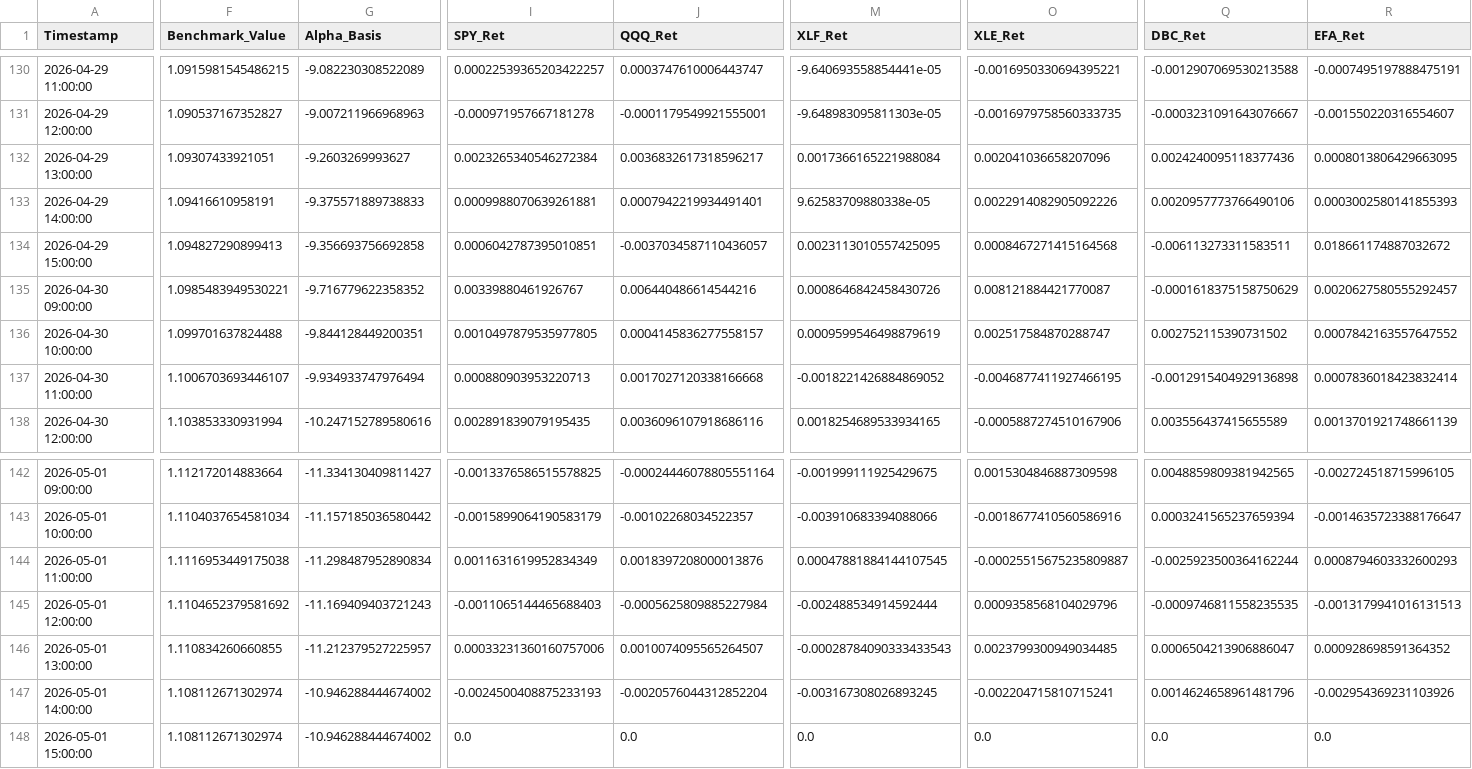
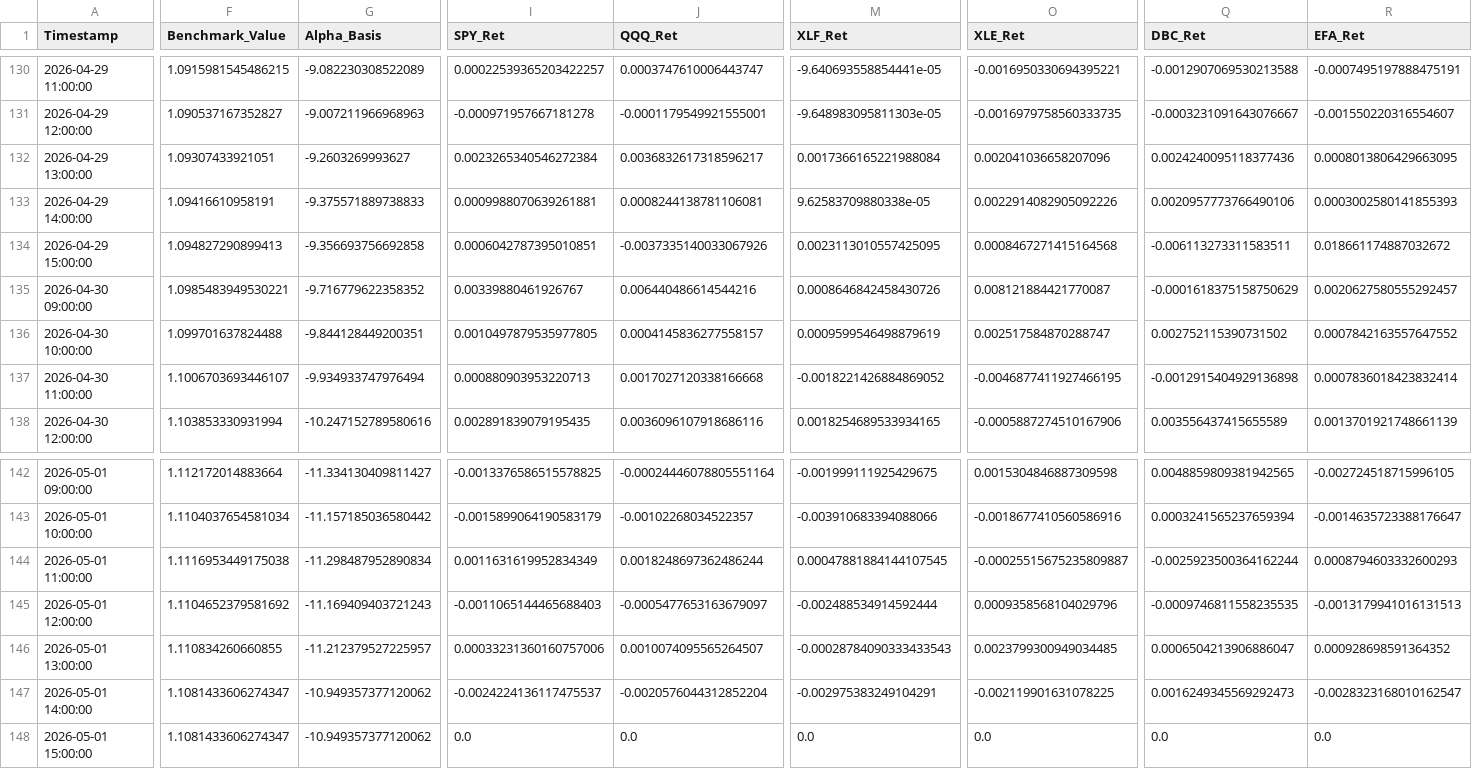
Before and after one commit to Abigail6on/MacroSentinel, a CSV file: data/processed/backtest_results.csv, drawn as a sheet; only a part is shown, gaps mark what is left out; the diff covers the shown part only; the diff names each change by its address in the sheet, - before the commit and + after, or states it on an @@ line.

```diff
--- a/data/processed/backtest_results.csv
+++ b/data/processed/backtest_results.csv
-J133 (QQQ_Ret): 0.0007942219934491401
+J133 (QQQ_Ret): 0.0008244138781106081
-J134 (QQQ_Ret): -0.0037034587110436057
+J134 (QQQ_Ret): -0.0037335140033067926
-J144 (QQQ_Ret): 0.0018397208000013876
+J144 (QQQ_Ret): 0.0018248697362486244
-J145 (QQQ_Ret): -0.0005625809885227984
+J145 (QQQ_Ret): -0.0005477653163679097
-F147:F148 (Benchmark_Value): 1.108112671302974
+F147:F148 (Benchmark_Value): 1.1081433606274347
-G147:G148 (Alpha_Basis): -10.946288444674002
+G147:G148 (Alpha_Basis): -10.949357377120062
-I147 (SPY_Ret): -0.0024500408875233193
+I147 (SPY_Ret): -0.0024224136117475537
-M147 (XLF_Ret): -0.003167308026893245
+M147 (XLF_Ret): -0.002975383249104291
-O147 (XLE_Ret): -0.002204715810715241
+O147 (XLE_Ret): -0.002119901631078225
-Q147 (DBC_Ret): 0.0014624658961481796
+Q147 (DBC_Ret): 0.0016249345569292473
-R147 (EFA_Ret): -0.002954369231103926
+R147 (EFA_Ret): -0.0028323168010162547
```
Also changed, not shown: 1 edited cell elsewhere in this file, data/processed/live_prices.csv, data/processed/regime_v2_status.csv, 6 other files.
